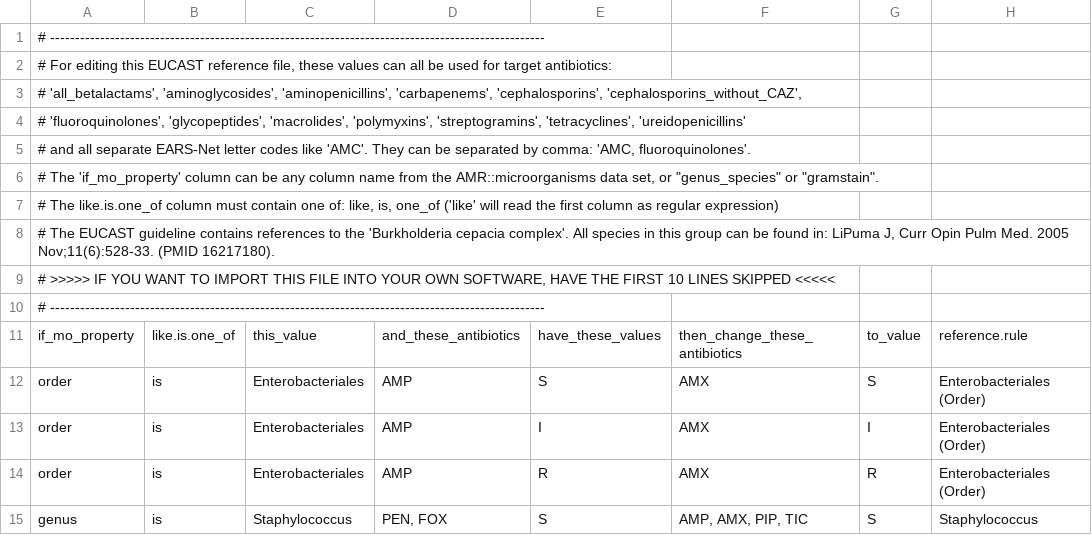
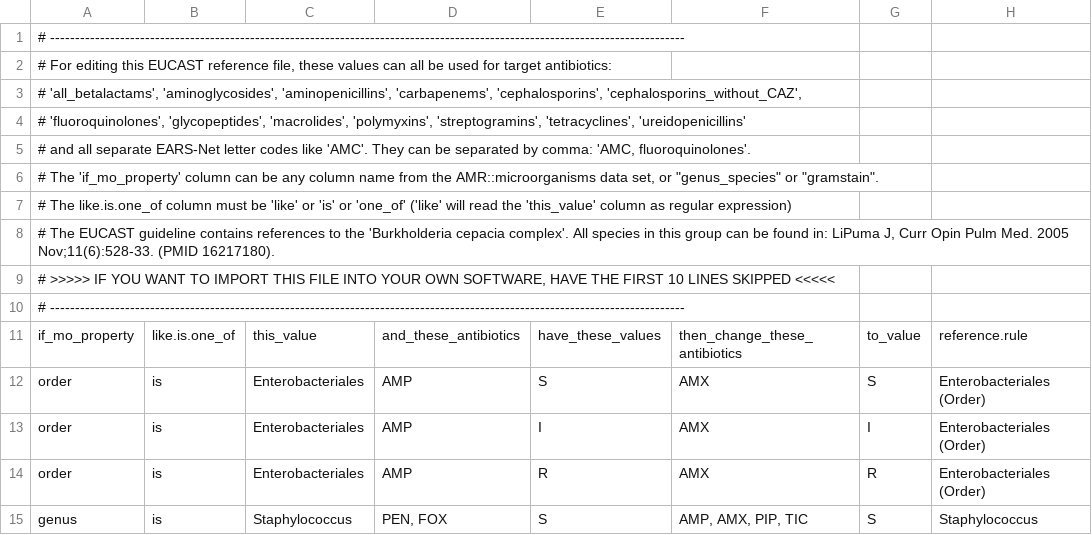
Before and after one commit to msberends/AMR, a TSV file: data-raw/eucast_rules.tsv, drawn as a sheet; only a part is shown; the diff names each change by its address in the sheet, - before the commit and + after, or states it on an @@ line.

Commit message:
(v0.7.1.9089) eucast file update

```diff
--- a/data-raw/eucast_rules.tsv
+++ b/data-raw/eucast_rules.tsv
-A1: # ---------------------------------------------------------------------------------------------------
+A1: # -------------------------------------------------------------------------------------------------------------------------------
-A7: …column must contain one of: like, is, one_of ('like' will read the first column as…
+A7: …column must be 'like' or 'is' or 'one_of' ('like' will read the 'this_value' column as…
-A10: # ---------------------------------------------------------------------------------------------------
+A10: # -------------------------------------------------------------------------------------------------------------------------------
```
Also changed, not shown: 11 other files.
